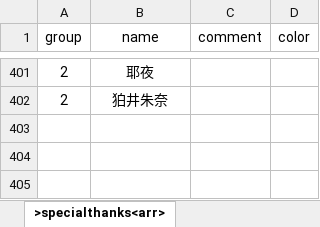
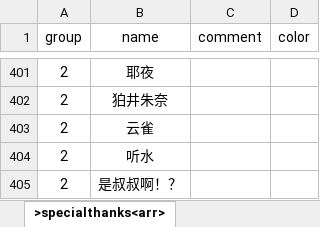
Before and after one commit to VickScarlet/lifeRestart, an Excel workbook: data/specialthanks-dun.xlsx, sheet >specialthanks<arr>, drawn as a sheet; only a part is shown, gaps mark what is left out; values as stored, in another font and other column widths than the file's, no borders; the diff names each change by its address in the sheet, - before the commit and + after, or states it on an @@ line.

```diff
--- a/data/specialthanks-dun.xlsx (sheet >specialthanks<arr>)
+++ b/data/specialthanks-dun.xlsx (sheet >specialthanks<arr>)
+row 403: 2 | 云雀
+row 404: 2 | 听水
+row 405: 2 | 是叔叔啊！？
```
Also changed, not shown: data/specialthanks-afd.xlsx, 1 other file.
